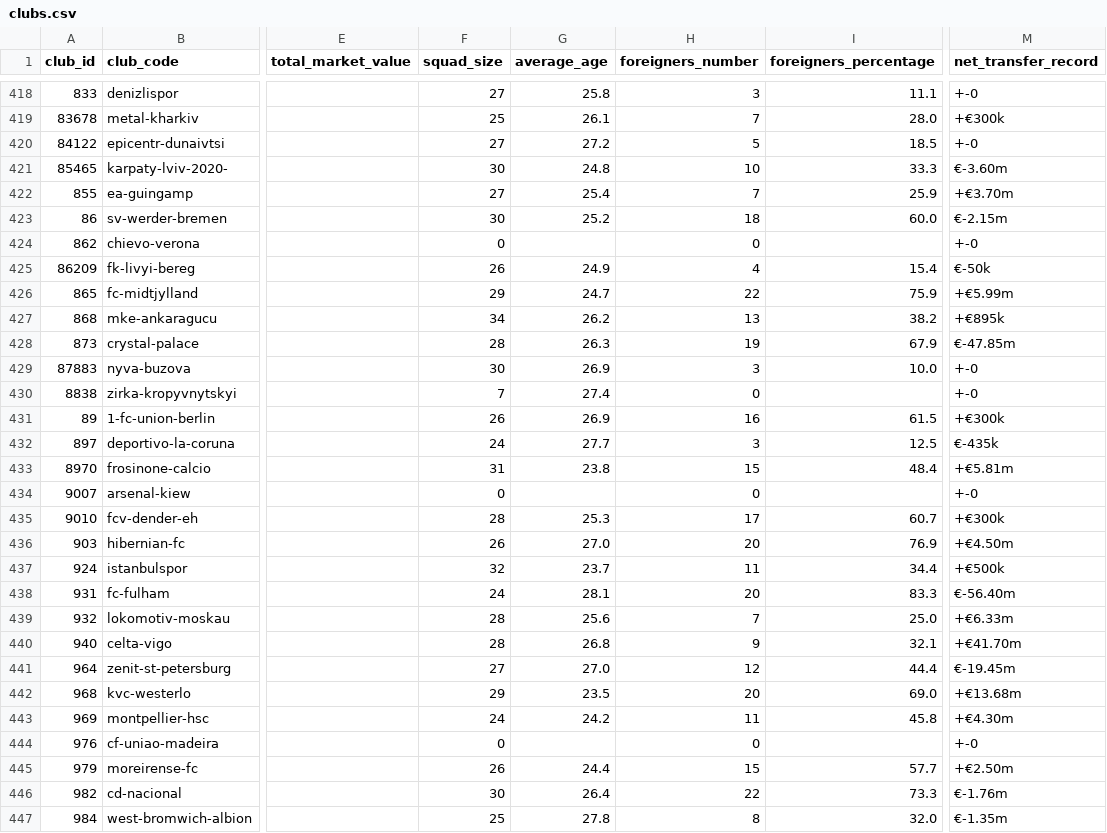
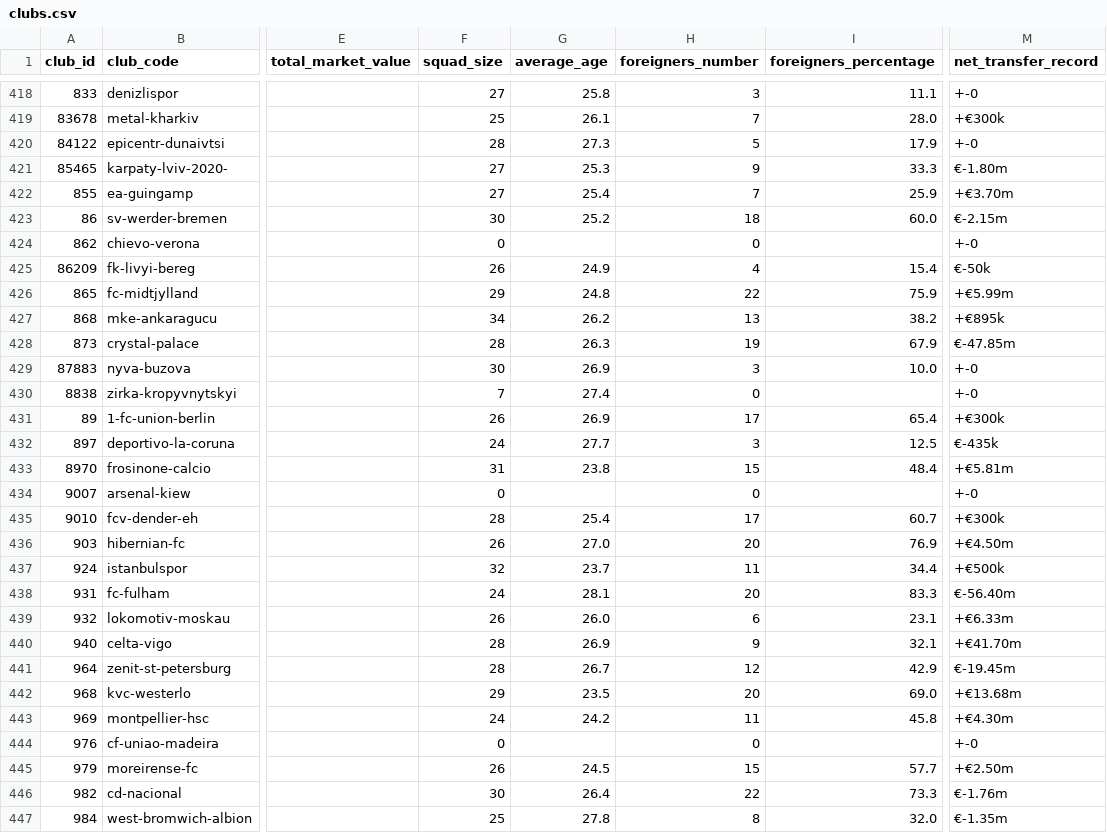
Before and after one commit to FMaravilha/transfermarket-etl-warehouse, a CSV file: data/raw/clubs.csv, drawn as a sheet; only a part is shown, gaps mark what is left out; the diff covers the shown part only; the diff names each change by its address in the sheet, - before the commit and + after, or states it on an @@ line.

Commit message:
Dataset update

```diff
--- a/data/raw/clubs.csv
+++ b/data/raw/clubs.csv
-F420 (squad_size): 27
+F420 (squad_size): 28
-G420 (average_age): 27.2
+G420 (average_age): 27.3
-I420 (foreigners_percentage): 18.5
+I420 (foreigners_percentage): 17.9
-F421 (squad_size): 30
+F421 (squad_size): 27
-G421 (average_age): 24.8
+G421 (average_age): 25.3
-H421 (foreigners_number): 10
+H421 (foreigners_number): 9
-M421 (net_transfer_record): €-3.60m
+M421 (net_transfer_record): €-1.80m
-G426 (average_age): 24.7
+G426 (average_age): 24.8
-H431 (foreigners_number): 16
+H431 (foreigners_number): 17
-I431 (foreigners_percentage): 61.5
+I431 (foreigners_percentage): 65.4
-G435 (average_age): 25.3
+G435 (average_age): 25.4
-F439 (squad_size): 28
+F439 (squad_size): 26
-G439 (average_age): 25.6
+G439 (average_age): 26.0
-H439 (foreigners_number): 7
+H439 (foreigners_number): 6
-I439 (foreigners_percentage): 25.0
+I439 (foreigners_percentage): 23.1
-G440 (average_age): 26.8
+G440 (average_age): 26.9
-F441 (squad_size): 27
+F441 (squad_size): 28
-G441 (average_age): 27.0
+G441 (average_age): 26.7
-I441 (foreigners_percentage): 44.4
+I441 (foreigners_percentage): 42.9
-G445 (average_age): 24.4
+G445 (average_age): 24.5
```
Also changed, not shown: 122 edited cells elsewhere in this file, 1 other file.
